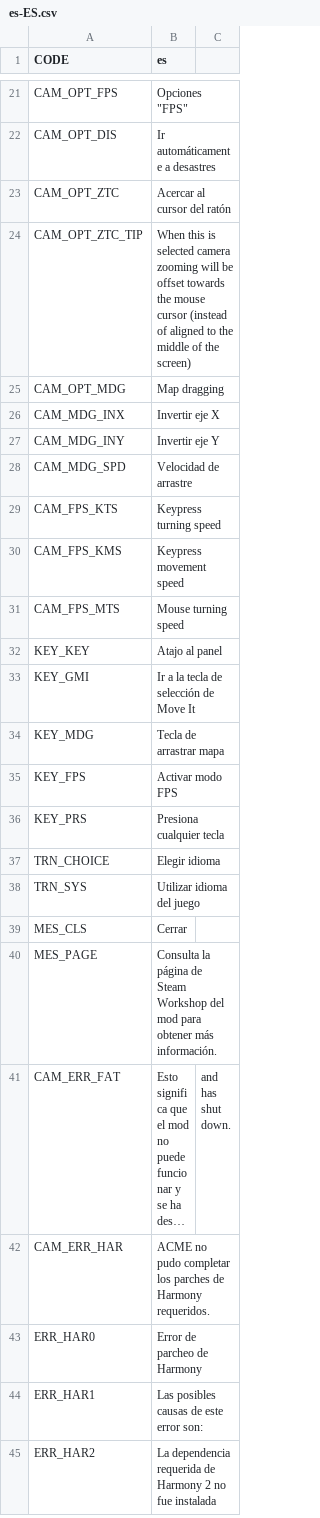
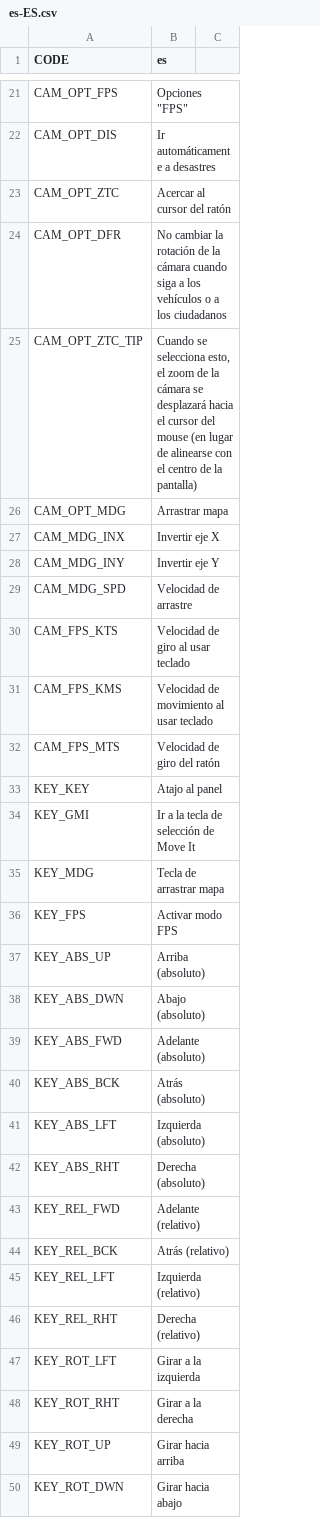
Before and after one commit to algernon-A/ACME, a CSV file: Translations/es-ES.csv, drawn as a sheet; only a part is shown, gaps mark what is left out; the shorter side is filled out with more unchanged rows; long unchanged cells end in …; addresses are those after the commit; the diff covers the shown part only; the diff names each change by its address in the sheet, - before the commit and + after, or states it on an @@ line.

```diff
--- a/Translations/es-ES.csv
+++ b/Translations/es-ES.csv
+row 24: CAM_OPT_DFR | No cambiar la rotación de la cámara cuando siga a los vehículos o a los ciudadanos
-B25 (es): When this is selected camera zooming will be offset towards the mouse cursor (instead of aligned to the middle of the screen)
+B25 (es): Cuando se selecciona esto, el zoom de la cámara se desplazará hacia el cursor del mouse (en lugar de alinearse con el centro de la pantalla)
-B26 (es): Map dragging
+B26 (es): Arrastrar mapa
-B30 (es): Keypress turning speed
+B30 (es): Velocidad de giro al usar teclado
-B31 (es): Keypress movement speed
+B31 (es): Velocidad de movimiento al usar teclado
-B32 (es): Mouse turning speed
+B32 (es): Velocidad de giro del ratón
+row 37: KEY_ABS_UP | Arriba (absoluto)
+row 38: KEY_ABS_DWN | Abajo (absoluto)
+row 39: KEY_ABS_FWD | Adelante (absoluto)
+row 40: KEY_ABS_BCK | Atrás (absoluto)
+row 41: KEY_ABS_LFT | Izquierda (absoluto)
+row 42: KEY_ABS_RHT | Derecha (absoluto)
+row 43: KEY_REL_FWD | Adelante (relativo)
+row 44: KEY_REL_BCK | Atrás (relativo)
+row 45: KEY_REL_LFT | Izquierda (relativo)
+row 46: KEY_REL_RHT | Derecha (relativo)
+row 47: KEY_ROT_LFT | Girar a la izquierda
+row 48: KEY_ROT_RHT | Girar a la derecha
+row 49: KEY_ROT_UP | Girar hacia arriba
+row 50: KEY_ROT_DWN | Girar hacia abajo
```
Also changed, not shown: 1 added row elsewhere in this file, Translations/de-DE.csv, Translations/ja-JP.csv, 7 other files.
